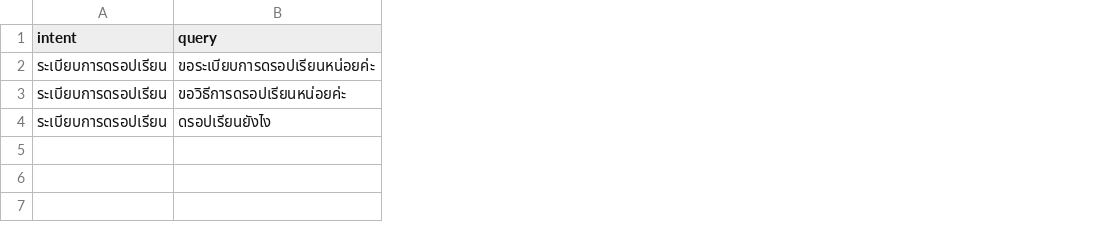
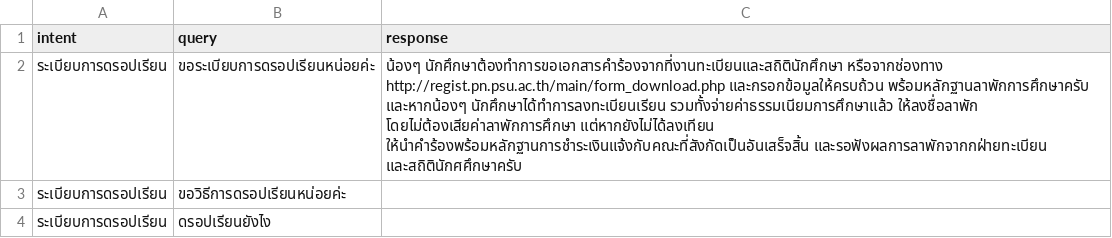
Before and after one commit to Nutthaphol/ComSci-Project, a CSV file: intent_data/ระเบียบการดรอปเรียน.csv, drawn as a sheet; the diff names each change by its address in the sheet, - before the commit and + after, or states it on an @@ line.

```diff
--- a/intent_data/ระเบียบการดรอปเรียน.csv
+++ b/intent_data/ระเบียบการดรอปเรียน.csv
+column C (response), row 2: น้องๆ นักศึกษาต้องทำการขอเอกสารคำร้องจากที่งานทะเบียนและสถิตินักศึกษา หรือจากช่องทาง http://regist.pn.psu.ac.th/main/form_download.php และกรอกข้อมูลให้ครบถ้วน พร้อมหลักฐานลาพักการศึกษาครับ และหากน้องๆ นักศึกษาได้ทำการลงทะเบียนเรียน รวมทั้งจ่ายค่าธรรมเนียมการศึกษาแล้ว ให้ลงชื่อลาพัก โดยไม่ต้องเสียค่าลาพักการศึกษา แต่หากยังไม่ได้ลงเทียน ให้นำคำร้องพร้อมหลักฐานการชำระเงินแจ้งกับคณะที่สังกัดเป็นอันเสร็จสิ้น และรอฟังผลการลาพักจากกฝ่ายทะเบียน และสถิตินักศศึกษาครับ
```
Also changed, not shown: intent_data/ค่าเทอม.csv, intent_data/ระยะเวลาเรียน.csv, 3 other files.
